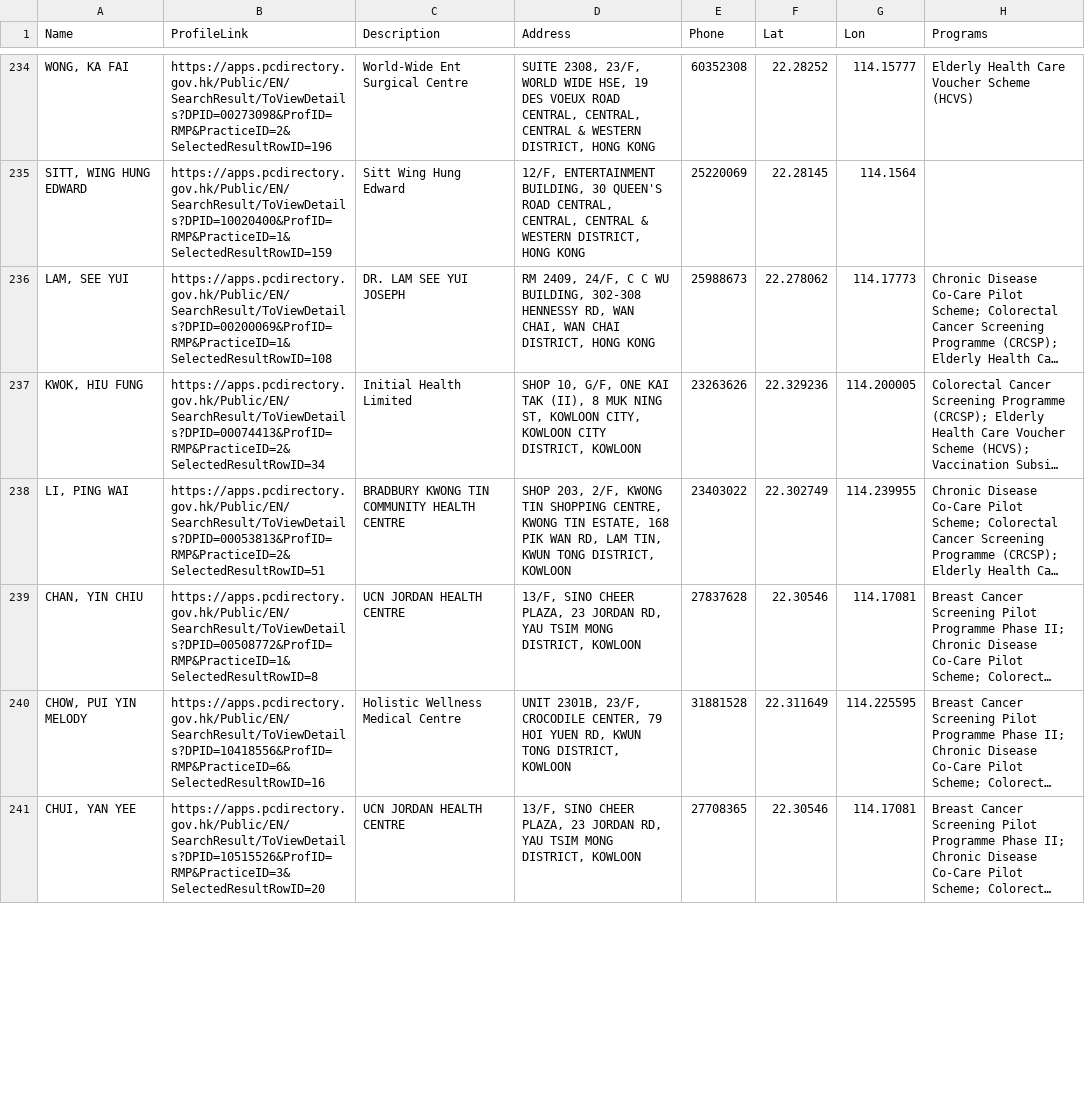
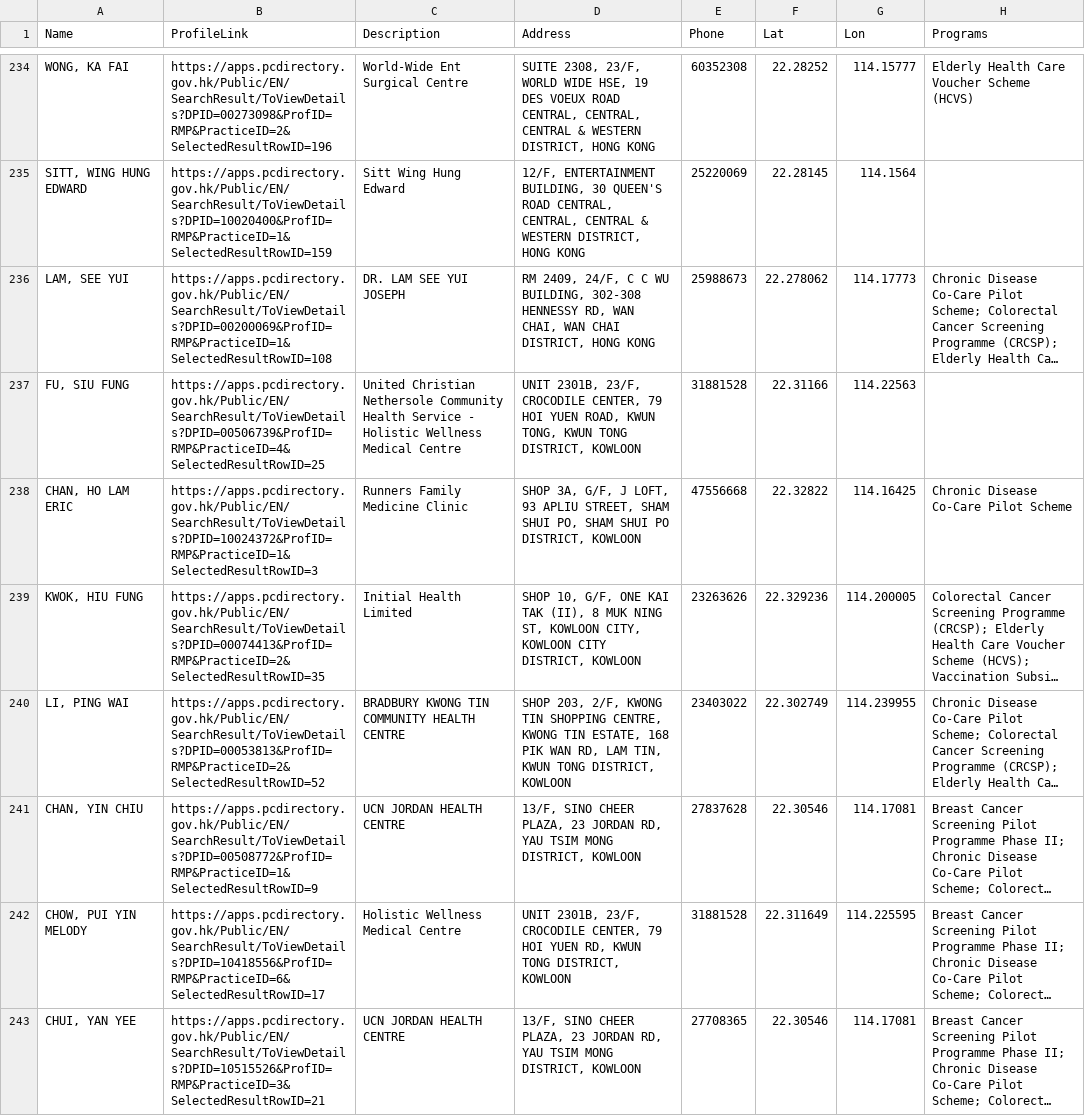
Before and after one commit to support-taipo/support-taipo.github.io, a CSV file: doctors.csv, drawn as a sheet; only a part is shown, gaps mark what is left out; long unchanged cells end in …; addresses are those after the commit; the diff covers the shown part only; the diff names each change by its address in the sheet, - before the commit and + after, or states it on an @@ line.

```diff
--- a/doctors.csv
+++ b/doctors.csv
+row 237: FU, SIU FUNG | https://apps.pcdirectory.gov.hk/Public/EN/SearchResult/ToViewDetails?DPID=00506739&ProfID=RMP&PracticeID=4&SelectedResultRowID=25 | United Christian Nethersole Community Health Service - Holistic Wellness Medical Centre | UNIT 2301B, 23/F, CROCODILE CENTER, 79 HOI YUEN ROAD, KWUN TONG, KWUN TONG DISTRICT, KOWLOON | 31881528 | 22.31166 | 114.22563
+row 238: CHAN, HO LAM ERIC | https://apps.pcdirectory.gov.hk/Public/EN/SearchResult/ToViewDetails?DPID=10024372&ProfID=RMP&PracticeID=1&SelectedResultRowID=3 | Runners Family Medicine Clinic | SHOP 3A, G/F, J LOFT, 93 APLIU STREET, SHAM SHUI PO, SHAM SHUI PO DISTRICT, KOWLOON | 47556668 | 22.32822 | 114.16425 | Chronic Disease Co-Care Pilot Scheme
-B239 (ProfileLink): https://apps.pcdirectory.gov.hk/Public/EN/SearchResult/ToViewDetails?DPID=00074413&ProfID=RMP&PracticeID=2&SelectedResultRowID=34
+B239 (ProfileLink): https://apps.pcdirectory.gov.hk/Public/EN/SearchResult/ToViewDetails?DPID=00074413&ProfID=RMP&PracticeID=2&SelectedResultRowID=35
-B240 (ProfileLink): https://apps.pcdirectory.gov.hk/Public/EN/SearchResult/ToViewDetails?DPID=00053813&ProfID=RMP&PracticeID=2&SelectedResultRowID=51
+B240 (ProfileLink): https://apps.pcdirectory.gov.hk/Public/EN/SearchResult/ToViewDetails?DPID=00053813&ProfID=RMP&PracticeID=2&SelectedResultRowID=52
-B241 (ProfileLink): https://apps.pcdirectory.gov.hk/Public/EN/SearchResult/ToViewDetails?DPID=00508772&ProfID=RMP&PracticeID=1&SelectedResultRowID=8
+B241 (ProfileLink): https://apps.pcdirectory.gov.hk/Public/EN/SearchResult/ToViewDetails?DPID=00508772&ProfID=RMP&PracticeID=1&SelectedResultRowID=9
-B242 (ProfileLink): https://apps.pcdirectory.gov.hk/Public/EN/SearchResult/ToViewDetails?DPID=10418556&ProfID=RMP&PracticeID=6&SelectedResultRowID=16
+B242 (ProfileLink): https://apps.pcdirectory.gov.hk/Public/EN/SearchResult/ToViewDetails?DPID=10418556&ProfID=RMP&PracticeID=6&SelectedResultRowID=17
-B243 (ProfileLink): https://apps.pcdirectory.gov.hk/Public/EN/SearchResult/ToViewDetails?DPID=10515526&ProfID=RMP&PracticeID=3&SelectedResultRowID=20
+B243 (ProfileLink): https://apps.pcdirectory.gov.hk/Public/EN/SearchResult/ToViewDetails?DPID=10515526&ProfID=RMP&PracticeID=3&SelectedResultRowID=21
```
Also changed, not shown: 1 removed row and 69 edited cells elsewhere in this file.
